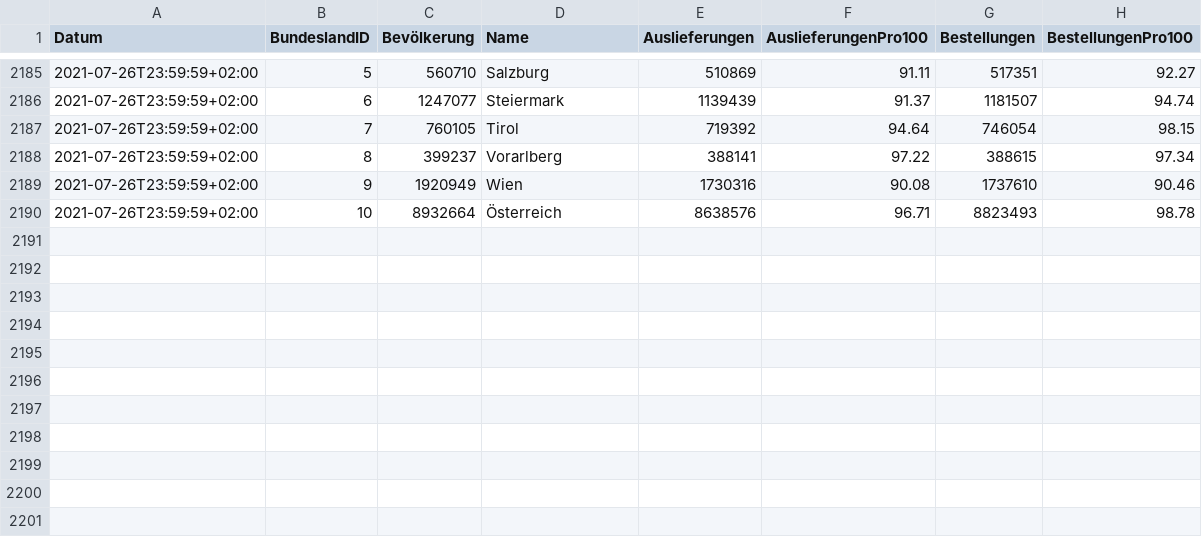
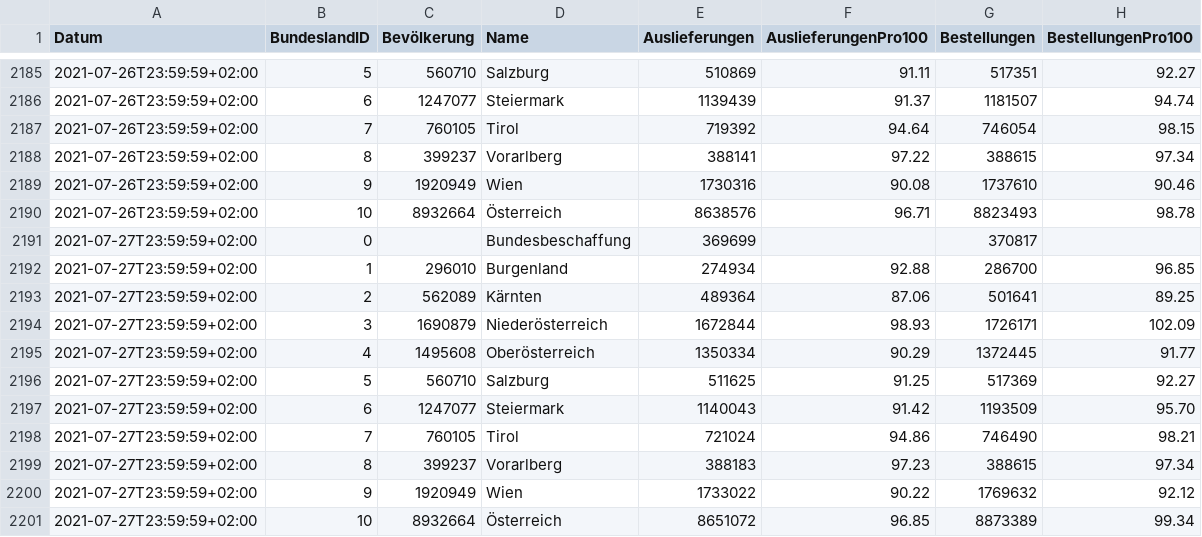
Before and after one commit to martin-illarion/ages_vac, a CSV file: timeline-bbg.csv, drawn as a sheet; only a part is shown, gaps mark what is left out.

```diff
--- a/timeline-bbg.csv
+++ b/timeline-bbg.csv
@@ -2190 +2190,12 @@
 2021-07-26T23:59:59+02:00,10,8932664,Österreich,8638576,96.71,8823493,98.78
+2021-07-27T23:59:59+02:00,0,,Bundesbeschaffung,369699,,370817,
+2021-07-27T23:59:59+02:00,1,296010,Burgenland,274934,92.88,286700,96.85
+2021-07-27T23:59:59+02:00,2,562089,Kärnten,489364,87.06,501641,89.25
+2021-07-27T23:59:59+02:00,3,1690879,Niederösterreich,1672844,98.93,1726171,102.09
+2021-07-27T23:59:59+02:00,4,1495608,Oberösterreich,1350334,90.29,1372445,91.77
+2021-07-27T23:59:59+02:00,5,560710,Salzburg,511625,91.25,517369,92.27
+2021-07-27T23:59:59+02:00,6,1247077,Steiermark,1140043,91.42,1193509,95.70
+2021-07-27T23:59:59+02:00,7,760105,Tirol,721024,94.86,746490,98.21
+2021-07-27T23:59:59+02:00,8,399237,Vorarlberg,388183,97.23,388615,97.34
+2021-07-27T23:59:59+02:00,9,1920949,Wien,1733022,90.22,1769632,92.12
+2021-07-27T23:59:59+02:00,10,8932664,Österreich,8651072,96.85,8873389,99.34
```
Also changed, not shown: Niederösterreich_gesamt.csv, Oberösterreich_gesamt.csv, 43 other files.
